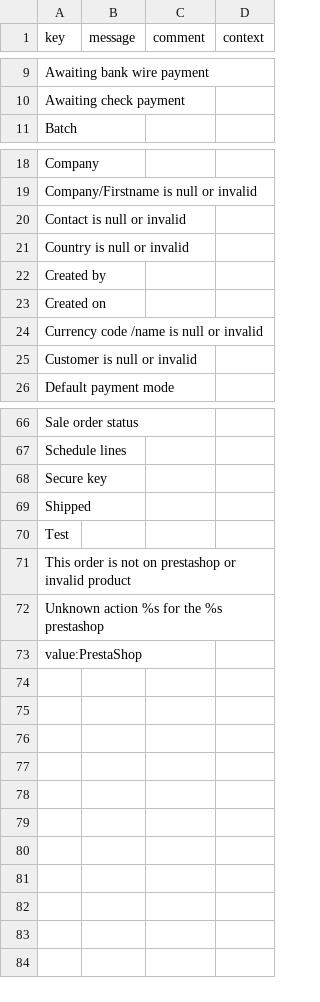
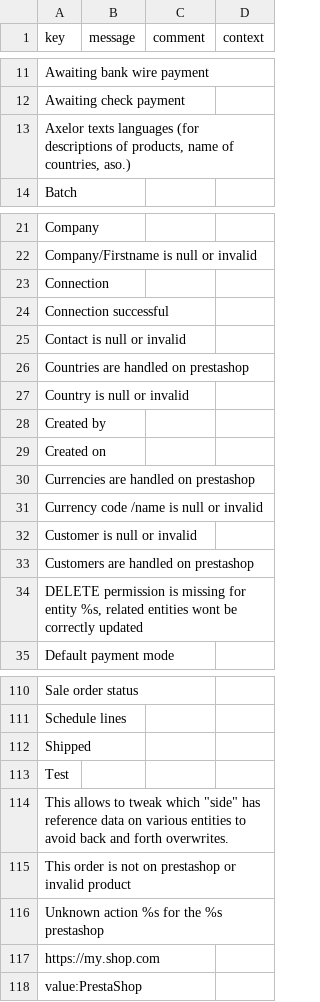
Before and after one commit to axelor/axelor-addons, a CSV file: axelor-prestashop/src/main/resources/i18n/messages.csv, drawn as a sheet; only a part is shown, gaps mark what is left out; the diff covers the shown part only.

```diff
--- a/axelor-prestashop/src/main/resources/i18n/messages.csv
+++ b/axelor-prestashop/src/main/resources/i18n/messages.csv
@@ -10,2 +12,3 @@
 "Awaiting check payment",,,
+"Axelor texts languages (for descriptions of products, name of countries, aso.)",,,
 "Batch",,,
@@ -19,3 +22,6 @@
 "Company/Firstname is null or invalid",,,
+"Connection",,,
+"Connection successful",,,
 "Contact is null or invalid",,,
+"Countries are handled on prestashop",,,
 "Country is null or invalid",,,
@@ -23,4 +29,7 @@
 "Created on",,,
+"Currencies are handled on prestashop",,,
 "Currency code /name is null or invalid",,,
 "Customer is null or invalid",,,
+"Customers are handled on prestashop",,,
+"DELETE permission is missing for entity %s, related entities wont be correctly updated",,,
 "Default payment mode",,,
@@ -67,7 +111,8 @@
 "Schedule lines",,,
-"Secure key",,,
 "Shipped",,,
 "Test",,,
+"This allows to tweak which ""side"" has reference data on various entities to avoid back and forth overwrites.",,,
 "This order is not on prestashop or invalid product",,,
 "Unknown action %s for the %s prestashop",,,
+"https://my.shop.com",,,
 "value:PrestaShop",,,
```
Also changed, not shown: 37 added rows and 2 edited cells elsewhere in this file, axelor-prestashop/src/main/resources/i18n/messages_en.csv, axelor-prestashop/src/main/resources/i18n/messages_fr.csv.
